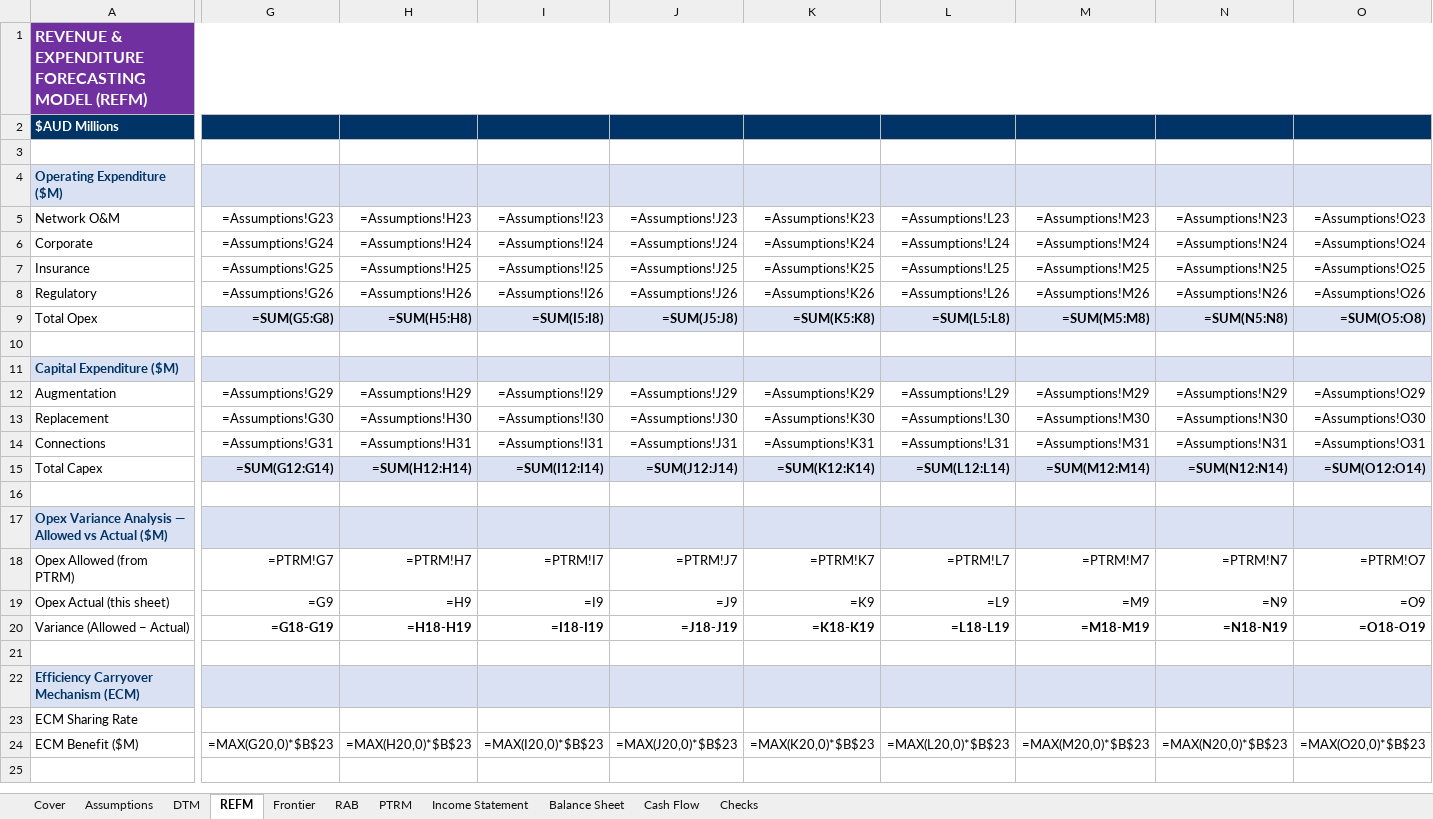
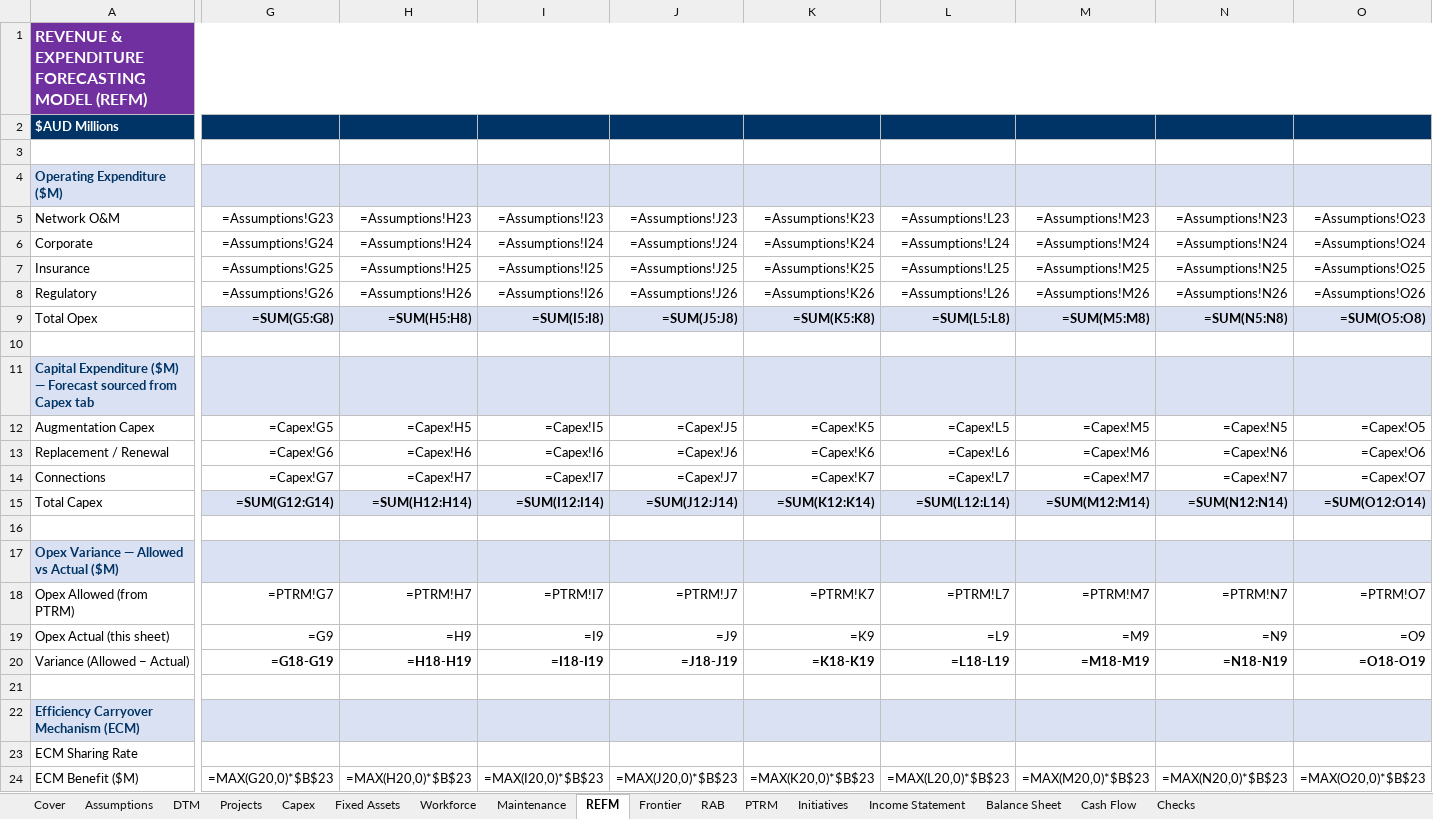
Before and after one commit to paulsonego-spec/Business, an Excel workbook: three_way_finance_model.xlsx, sheet REFM, drawn as a sheet; only a part is shown, gaps mark what is left out; values as stored, in another font and other column widths than the file's, no borders; formulas without a stored value are shown as written; removed rows and columns are numbered as before the commit, all else as after; rows hold the shown columns only; the diff covers the shown part only; the diff names each change by its address in the sheet, - before the commit and + after, or states it on an @@ line.

```diff
--- a/three_way_finance_model.xlsx (sheet REFM)
+++ b/three_way_finance_model.xlsx (sheet REFM)
+sheet tab: Projects
+sheet tab: Capex
+sheet tab: Fixed Assets
+sheet tab: Workforce
+sheet tab: Maintenance
+sheet tab: Initiatives
-A11 ($AUD Millions): Capital Expenditure ($M)
+A11 ($AUD Millions): Capital Expenditure ($M) — Forecast sourced from Capex tab
-row 12: Augmentation | =Assumptions!G29 | =Assumptions!H29 | =Assumptions!I29 | =Assumptions!J29 | =Assumptions!K29 | =Assumptions!L29 | =Assumptions!M29 | =Assumptions!N29 | =Assumptions!O29
-row 13: Replacement | =Assumptions!G30 | =Assumptions!H30 | =Assumptions!I30 | =Assumptions!J30 | =Assumptions!K30 | =Assumptions!L30 | =Assumptions!M30 | =Assumptions!N30 | =Assumptions!O30
+row 12: Augmentation Capex | =Capex!G5 | =Capex!H5 | =Capex!I5 | =Capex!J5 | =Capex!K5 | =Capex!L5 | =Capex!M5 | =Capex!N5 | =Capex!O5
+row 13: Replacement / Renewal | =Capex!G6 | =Capex!H6 | =Capex!I6 | =Capex!J6 | =Capex!K6 | =Capex!L6 | =Capex!M6 | =Capex!N6 | =Capex!O6
-G14 (FY2024E): =Assumptions!G31
+G14 (FY2024E): =Capex!G7
-H14 (FY2025E): =Assumptions!H31
+H14 (FY2025E): =Capex!H7
-I14 (FY2026E): =Assumptions!I31
+I14 (FY2026E): =Capex!I7
-J14 (FY2027E): =Assumptions!J31
+J14 (FY2027E): =Capex!J7
-K14 (FY2028E): =Assumptions!K31
+K14 (FY2028E): =Capex!K7
-L14 (FY2029E): =Assumptions!L31
+L14 (FY2029E): =Capex!L7
-M14 (FY2030E): =Assumptions!M31
+M14 (FY2030E): =Capex!M7
-N14 (FY2031E): =Assumptions!N31
+N14 (FY2031E): =Capex!N7
-O14 (FY2032E): =Assumptions!O31
+O14 (FY2032E): =Capex!O7
-A17 ($AUD Millions): Opex Variance Analysis — Allowed vs Actual ($M)
+A17 ($AUD Millions): Opex Variance — Allowed vs Actual ($M)
```
Also changed, not shown: 1 edited cell elsewhere in this sheet, sheet Income Statement, 1 other file.
